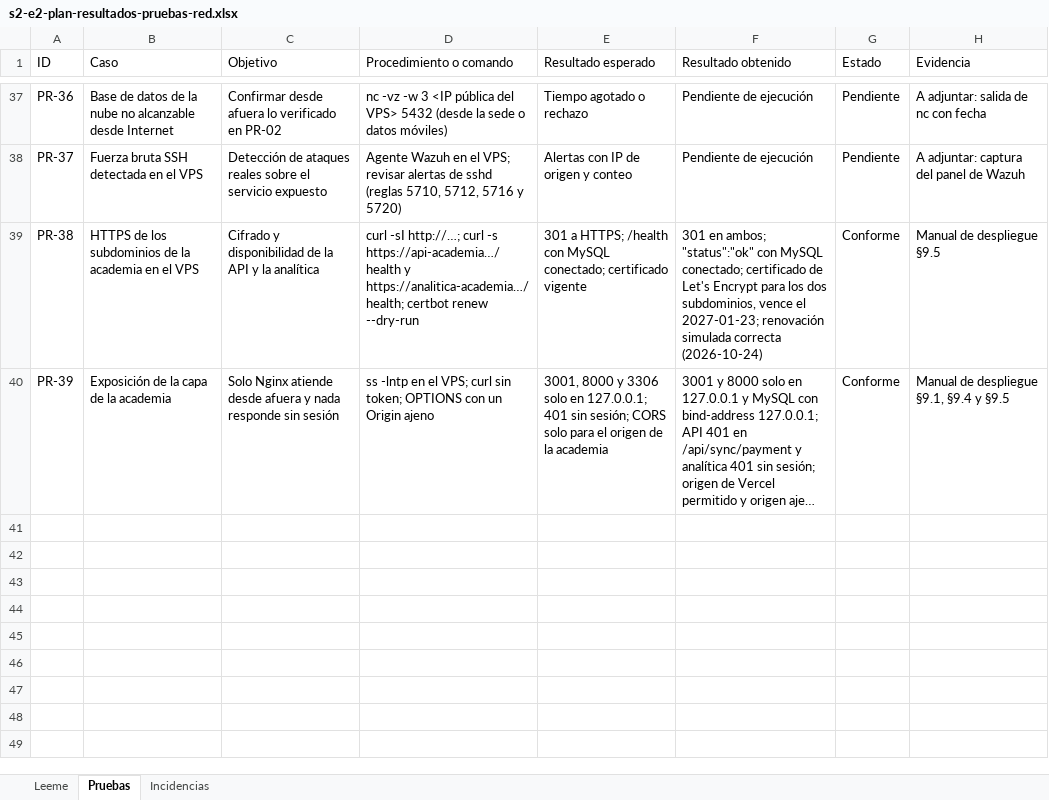
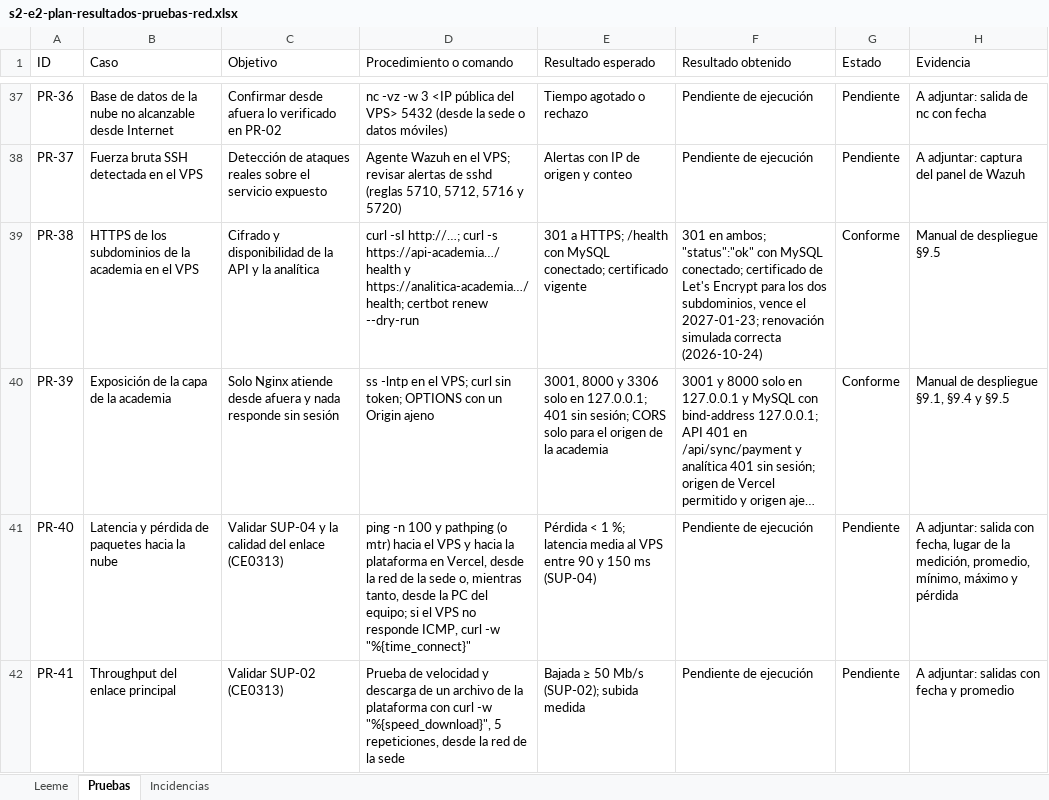
Before and after one commit to yucradavid/Perfil-de-egreso-Plataforma-Web-Integral-CERMAT, an Excel workbook: docs/assets/infraestructura/s2-e2-plan-resultados-pruebas-red.xlsx, sheet Pruebas, drawn as a sheet; only a part is shown, gaps mark what is left out; long unchanged cells end in …; values as stored, in another font and other column widths than the file's, no borders; the diff covers the shown part only; the diff names each change by its address in the sheet, - before the commit and + after, or states it on an @@ line.

```diff
--- a/docs/assets/infraestructura/s2-e2-plan-resultados-pruebas-red.xlsx (sheet Pruebas)
+++ b/docs/assets/infraestructura/s2-e2-plan-resultados-pruebas-red.xlsx (sheet Pruebas)
+row 41: PR-40 | Latencia y pérdida de paquetes hacia la nube | Validar SUP-04 y la calidad del enlace (CE0313) | ping -n 100 y pathping (o mtr) hacia el VPS y hacia la plataforma en Vercel, desde la red de la sede o, mientras tanto, desde la PC del equipo; si el VPS no responde ICMP, curl -w "%{time_connect}" | Pérdida < 1 %; latencia media al VPS entre 90 y 150 ms (SUP-04) | Pendiente de ejecución | Pendiente | A adjuntar: salida con fecha, lugar de la medición, promedio, mínimo, máximo y pérdida
+row 42: PR-41 | Throughput del enlace principal | Validar SUP-02 (CE0313) | Prueba de velocidad y descarga de un archivo de la plataforma con curl -w "%{speed_download}", 5 repeticiones, desde la red de la sede | Bajada ≥ 50 Mb/s (SUP-02); subida medida | Pendiente de ejecución | Pendiente | A adjuntar: salidas con fecha y promedio
```
Also changed, not shown: 1 added row and 2 edited cells elsewhere in this sheet, docs/assets/infraestructura/s2-e1-declaracion-aplicabilidad.xlsx, docs/assets/infraestructura/s2-e1-matriz-riesgos.xlsx, 19 other files.
